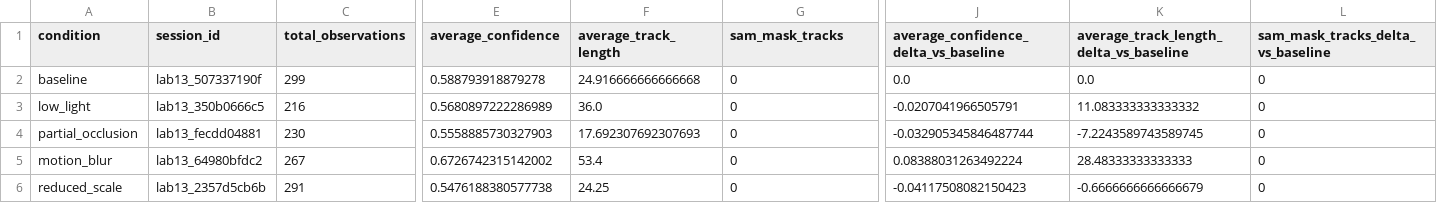
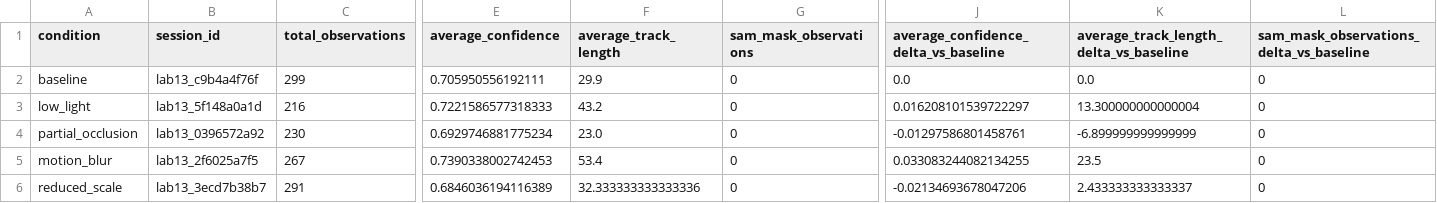
Before and after one commit to Peyman-mxli/SAM3-Learning-Journey, a CSV file: 05-projects/13-Visual-Tracking-and-Analysis-Lab/results/validation/condition_deltas.csv, drawn as a sheet; only a part is shown, gaps mark what is left out; the diff names each change by its address in the sheet, - before the commit and + after, or states it on an @@ line.

```diff
--- a/05-projects/13-Visual-Tracking-and-Analysis-Lab/results/validation/condition_deltas.csv
+++ b/05-projects/13-Visual-Tracking-and-Analysis-Lab/results/validation/condition_deltas.csv
-G1: sam_mask_tracks
+G1: sam_mask_observations
-L1: sam_mask_tracks_delta_vs_baseline
+L1: sam_mask_observations_delta_vs_baseline
-B2 (session_id): lab13_507337190f
+B2 (session_id): lab13_c9b4a4f76f
-E2 (average_confidence): 0.588793918879278
+E2 (average_confidence): 0.705950556192111
-F2 (average_track_length): 24.916666666666668
+F2 (average_track_length): 29.9
-B3 (session_id): lab13_350b0666c5
+B3 (session_id): lab13_5f148a0a1d
-E3 (average_confidence): 0.5680897222286989
+E3 (average_confidence): 0.7221586577318333
-F3 (average_track_length): 36.0
+F3 (average_track_length): 43.2
-J3: -0.0207041966505791
+J3: 0.016208101539722297
-K3: 11.083333333333332
+K3: 13.300000000000004
-B4 (session_id): lab13_fecdd04881
+B4 (session_id): lab13_0396572a92
-E4 (average_confidence): 0.5558885730327903
+E4 (average_confidence): 0.6929746881775234
-F4 (average_track_length): 17.692307692307693
+F4 (average_track_length): 23.0
-J4: -0.032905345846487744
+J4: -0.01297586801458761
-K4: -7.2243589743589745
+K4: -6.899999999999999
-B5 (session_id): lab13_64980bfdc2
+B5 (session_id): lab13_2f6025a7f5
-E5 (average_confidence): 0.6726742315142002
+E5 (average_confidence): 0.7390338002742453
-J5: 0.08388031263492224
+J5: 0.033083244082134255
-K5: 28.48333333333333
+K5: 23.5
-B6 (session_id): lab13_2357d5cb6b
+B6 (session_id): lab13_3ecd7b38b7
-E6 (average_confidence): 0.5476188380577738
+E6 (average_confidence): 0.6846036194116389
-F6 (average_track_length): 24.25
+F6 (average_track_length): 32.333333333333336
-J6: -0.04117508082150423
+J6: -0.02134693678047206
-K6: -0.6666666666666679
+K6: 2.433333333333337
```
Also changed, not shown: 05-projects/13-Visual-Tracking-and-Analysis-Lab/results/validation/condition_summary.csv, 05-projects/13-Visual-Tracking-and-Analysis-Lab/results/validation/validation_sessions.csv, 11 other files.
